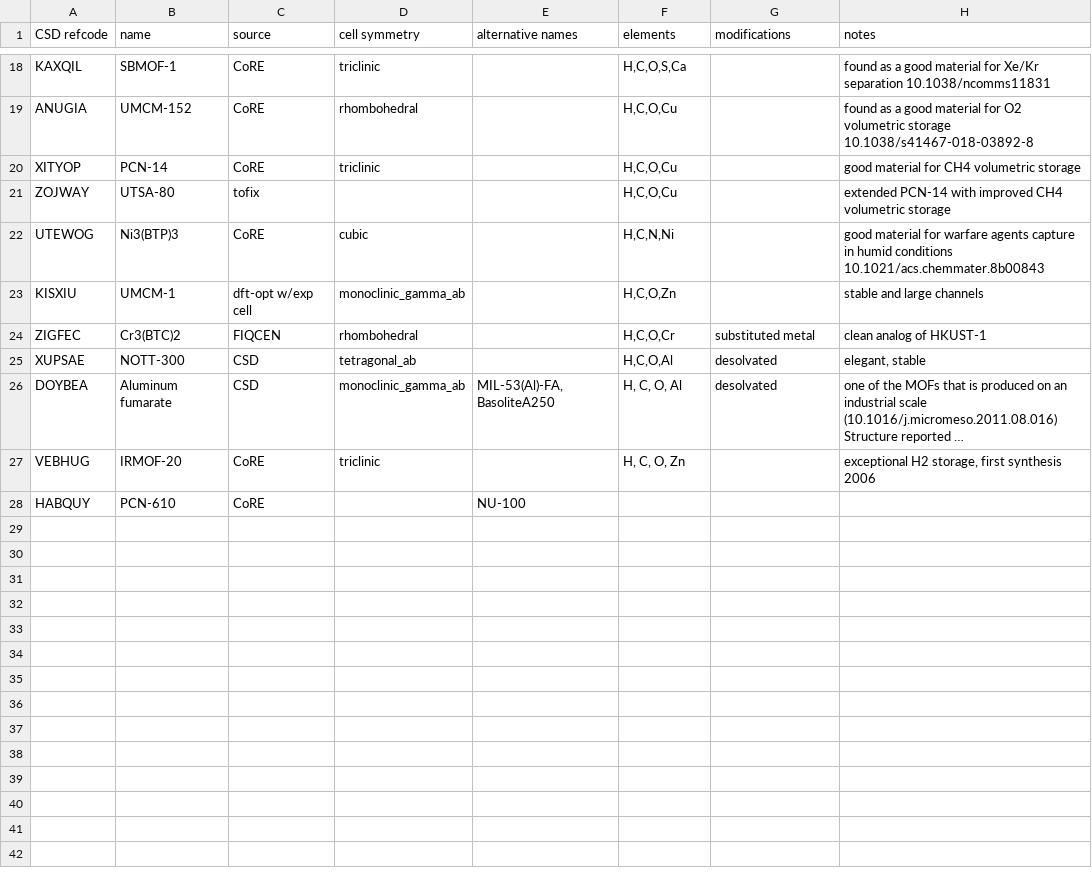
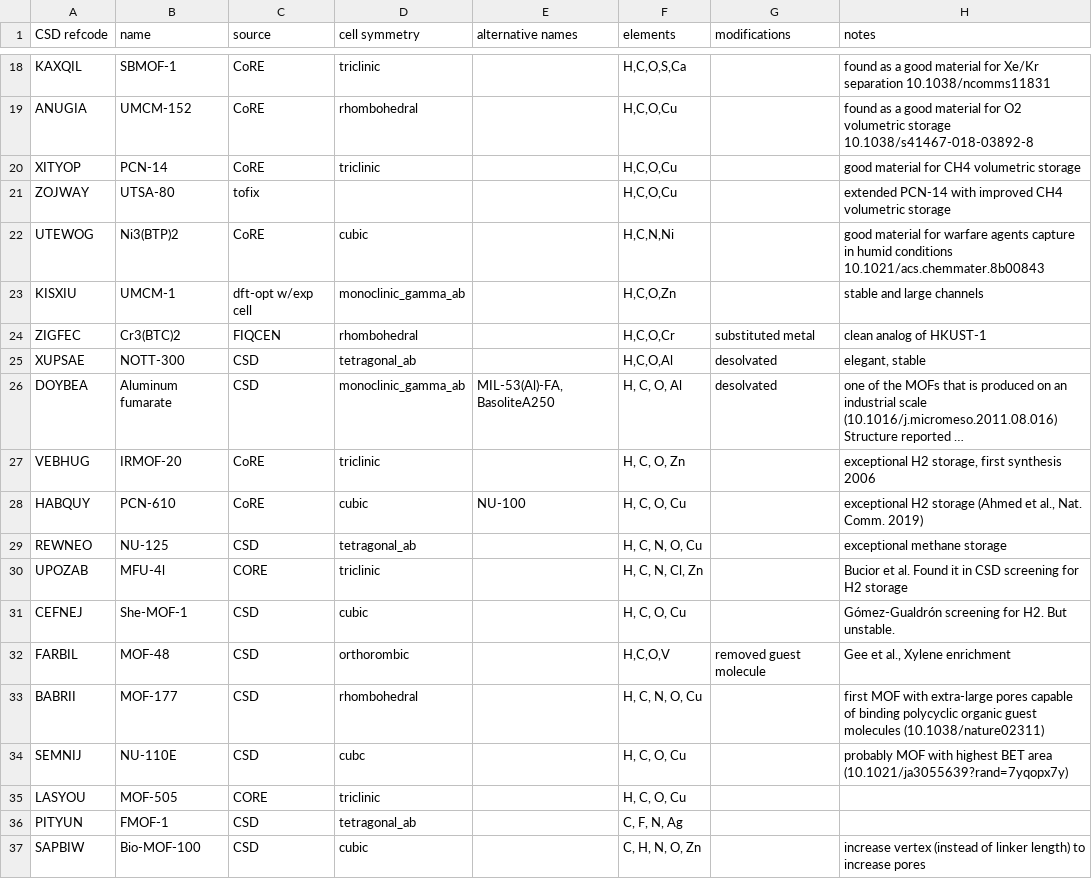
Before and after one commit to danieleongari/CURATED-MOFs, a CSV file: mof-frameworks.csv, drawn as a sheet; only a part is shown, gaps mark what is left out; long unchanged cells end in …; the diff names each change by its address in the sheet, - before the commit and + after, or states it on an @@ line.

```diff
--- a/mof-frameworks.csv
+++ b/mof-frameworks.csv
-B22 (name): Ni3(BTP)3
+B22 (name): Ni3(BTP)2
-D28 (cell symmetry): (empty)
+D28 (cell symmetry): cubic
-F28 (elements): (empty)
+F28 (elements): H, C, O, Cu
-H28 (notes): (empty)
+H28 (notes): exceptional H2 storage (Ahmed et al., Nat. Comm. 2019)
+row 29: REWNEO | NU-125 | CSD | tetragonal_ab |  | H, C, N, O, Cu |  | exceptional methane storage
+row 30: UPOZAB | MFU-4l | CORE | triclinic |  | H, C, N, Cl, Zn |  | Bucior et al. Found it in CSD screening for H2 storage
+row 31: CEFNEJ | She-MOF-1 | CSD | cubic |  | H, C, O, Cu |  | Gómez-Gualdrón screening for H2. But unstable.
+row 32: FARBIL | MOF-48 | CSD | orthorombic |  | H,C,O,V | removed guest molecule | Gee et al., Xylene enrichment
+row 33: BABRII | MOF-177 | CSD | rhombohedral |  | H, C, N, O, Cu |  | first MOF with extra-large pores capable of binding polycyclic organic guest molecules (10.1038/nature02311)
+row 34: SEMNIJ | NU-110E | CSD | cubc |  | H, C, O, Cu |  | probably MOF with highest BET area (10.1021/ja3055639?rand=7yqopx7y)
+row 35: LASYOU | MOF-505 | CORE | triclinic |  | H, C, O, Cu
+row 36: PITYUN | FMOF-1 | CSD | tetragonal_ab |  | C, F, N, Ag
+row 37: SAPBIW | Bio-MOF-100 | CSD | cubic |  | C, H, N, O, Zn |  | increase vertex (instead of linker length) to increase pores
```
Also changed, not shown: mof-series.csv, 9 other files.
